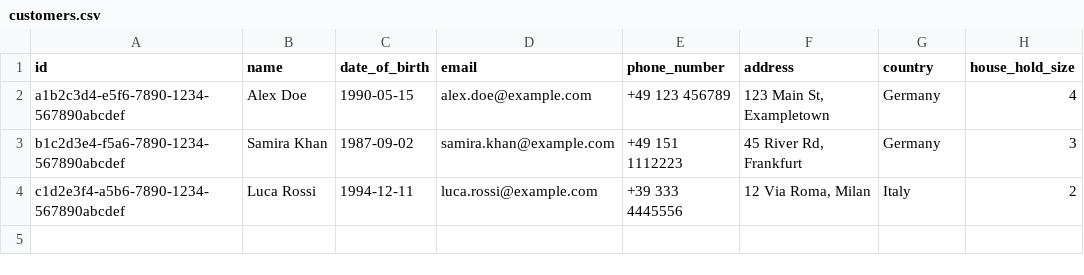
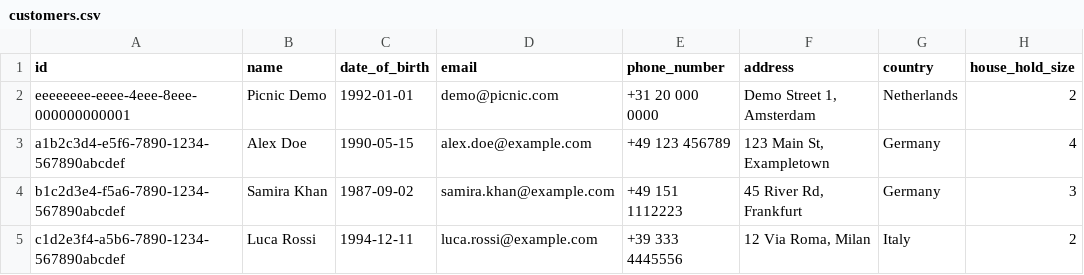
Before and after one commit to DontSlipOnDirt/Claude-9-Q-hack, a CSV file: data/customers.csv, drawn as a sheet; the diff names each change by its address in the sheet, - before the commit and + after, or states it on an @@ line.

```diff
--- a/data/customers.csv
+++ b/data/customers.csv
+row 2: eeeeeeee-eeee-4eee-8eee-000000000001 | Picnic Demo | 1992-01-01 | demo@picnic.com | +31 20 000 0000 | Demo Street 1, Amsterdam | Netherlands | 2
```
Also changed, not shown: 15 other files.
